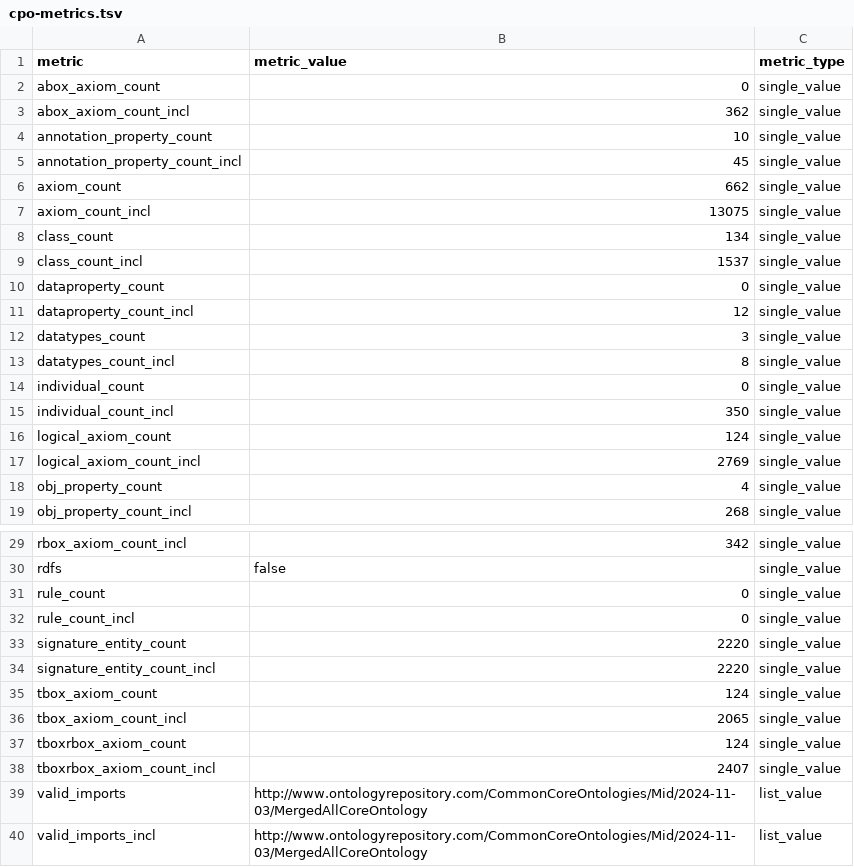
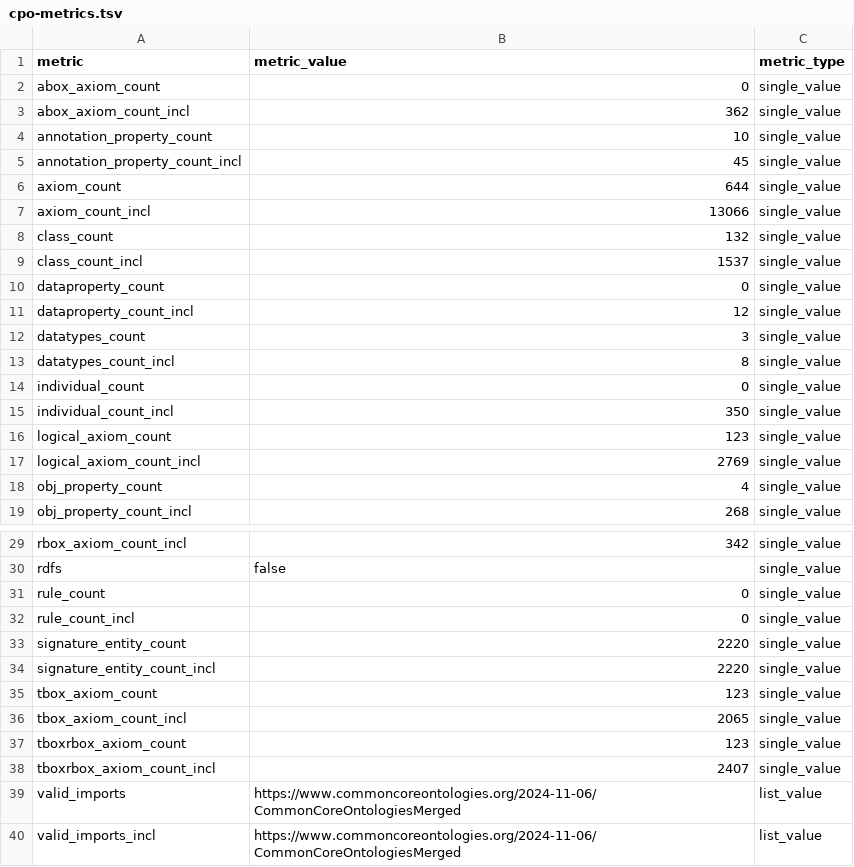
Before and after one commit to CommonCoreOntology/CognitiveProcessOntology, a TSV file: cpo-metrics.tsv, drawn as a sheet; only a part is shown, gaps mark what is left out.

Commit message:
update cpo to cco 2.0 with metrics ensuring OWL2-DL profile

```diff
--- a/cpo-metrics.tsv
+++ b/cpo-metrics.tsv
@@ -5,5 +5,5 @@ annotation_property_count	10	single_value
 annotation_property_count_incl	45	single_value
-axiom_count	662	single_value
-axiom_count_incl	13075	single_value
-class_count	134	single_value
+axiom_count	644	single_value
+axiom_count_incl	13066	single_value
+class_count	132	single_value
 class_count_incl	1537	single_value
@@ -15,3 +15,3 @@ individual_count	0	single_value
 individual_count_incl	350	single_value
-logical_axiom_count	124	single_value
+logical_axiom_count	123	single_value
 logical_axiom_count_incl	2769	single_value
@@ -34,7 +34,7 @@ signature_entity_count	2220	single_value
 signature_entity_count_incl	2220	single_value
-tbox_axiom_count	124	single_value
+tbox_axiom_count	123	single_value
 tbox_axiom_count_incl	2065	single_value
-tboxrbox_axiom_count	124	single_value
+tboxrbox_axiom_count	123	single_value
 tboxrbox_axiom_count_incl	2407	single_value
-valid_imports	http://www.ontologyrepository.com/CommonCoreOntologies/Mid/2024-11-03/MergedAllCoreOntology	list_value
-valid_imports_incl	http://www.ontologyrepository.com/CommonCoreOntologies/Mid/2024-11-03/MergedAllCoreOntology	list_value
+valid_imports	https://www.commoncoreontologies.org/2024-11-06/CommonCoreOntologiesMerged	list_value
+valid_imports_incl	https://www.commoncoreontologies.org/2024-11-06/CommonCoreOntologiesMerged	list_value
```
Also changed, not shown: 3 other files.
